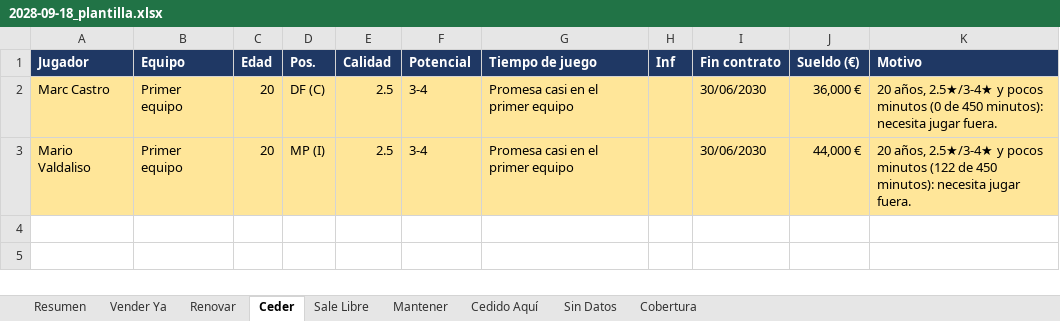
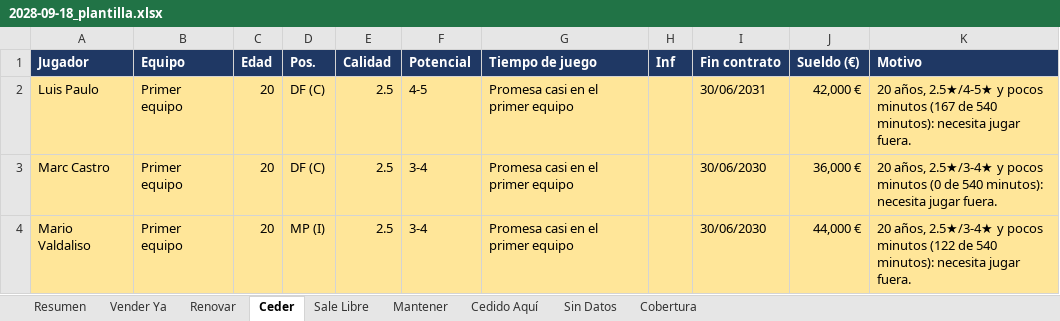
Before and after one commit to Antoniocapi/Antoniocapi, an Excel workbook: informes/2028-09-18_plantilla.xlsx, sheet Ceder, drawn as a sheet; values as stored, in another font and other column widths than the file's, no borders; addresses are those after the commit; the diff names each change by its address in the sheet, - before the commit and + after, or states it on an @@ line.

```diff
--- a/informes/2028-09-18_plantilla.xlsx (sheet Ceder)
+++ b/informes/2028-09-18_plantilla.xlsx (sheet Ceder)
+row 2: Luis Paulo | Primer equipo | 20 | DF (C) | 2.5 | 4-5 | Promesa casi en el primer equipo |  | 30/06/2031 | 42,000 € | 20 años, 2.5★/4-5★ y pocos minutos (167 de 540 minutos): necesita jugar fuera.
-K3 (Motivo): …(0 de 450 minutos): necesita…
+K3 (Motivo): …(0 de 540 minutos): necesita…
-K4 (Motivo): …(122 de 450 minutos): necesita…
+K4 (Motivo): …(122 de 540 minutos): necesita…
```
Also changed, not shown: sheet Mantener, sheet Resumen, informes/2028-09-18_analisis.xlsx, informes/2028-09-18_cantera.xlsx, 24 other files.
